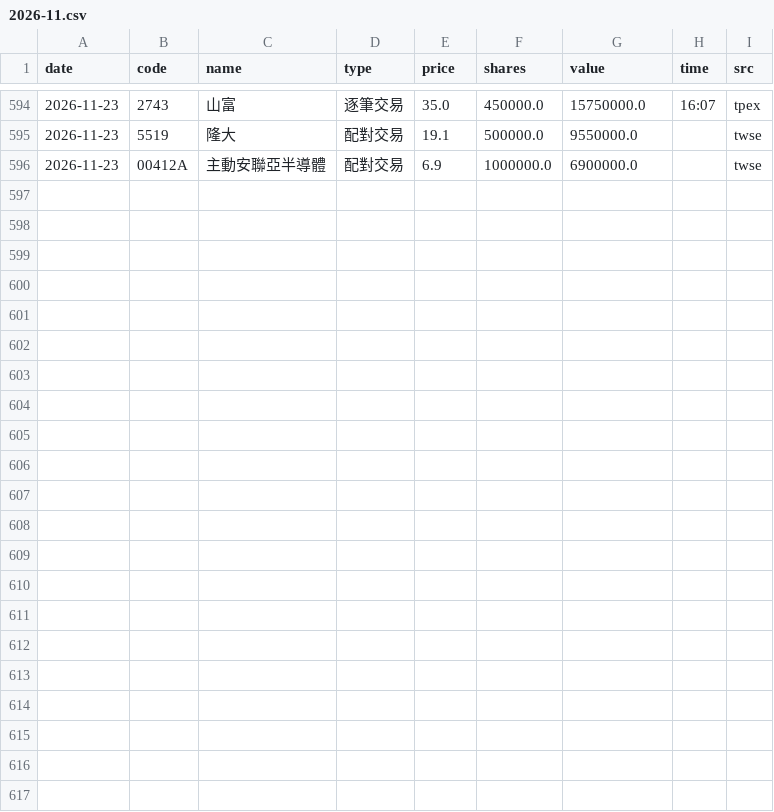
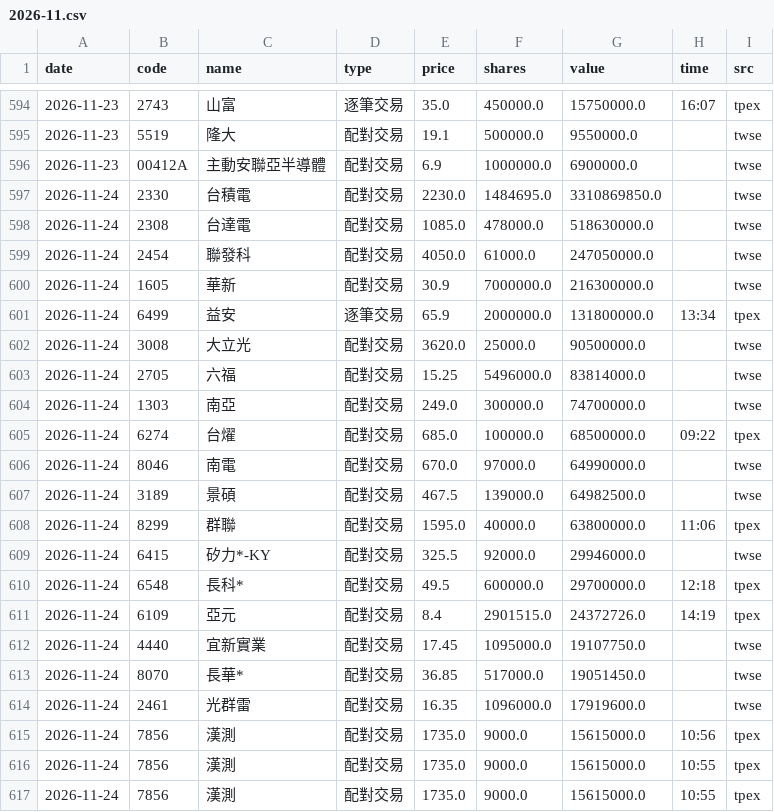
Before and after one commit to 1793leo/taiwan-market-dashboard, a CSV file: data/block/2026-11.csv, drawn as a sheet; only a part is shown, gaps mark what is left out.

```diff
--- a/data/block/2026-11.csv
+++ b/data/block/2026-11.csv
@@ -596 +596,22 @@ date,code,name,type,price,shares,value,time,src
 2026-11-23,00412A,主動安聯亞半導體,配對交易,6.9,1000000.0,6900000.0,,twse
+2026-11-24,2330,台積電,配對交易,2230.0,1484695.0,3310869850.0,,twse
+2026-11-24,2308,台達電,配對交易,1085.0,478000.0,518630000.0,,twse
+2026-11-24,2454,聯發科,配對交易,4050.0,61000.0,247050000.0,,twse
+2026-11-24,1605,華新,配對交易,30.9,7000000.0,216300000.0,,twse
+2026-11-24,6499,益安,逐筆交易,65.9,2000000.0,131800000.0,13:34,tpex
+2026-11-24,3008,大立光,配對交易,3620.0,25000.0,90500000.0,,twse
+2026-11-24,2705,六福,配對交易,15.25,5496000.0,83814000.0,,twse
+2026-11-24,1303,南亞,配對交易,249.0,300000.0,74700000.0,,twse
+2026-11-24,6274,台燿,配對交易,685.0,100000.0,68500000.0,09:22,tpex
+2026-11-24,8046,南電,配對交易,670.0,97000.0,64990000.0,,twse
+2026-11-24,3189,景碩,配對交易,467.5,139000.0,64982500.0,,twse
+2026-11-24,8299,群聯,配對交易,1595.0,40000.0,63800000.0,11:06,tpex
+2026-11-24,6415,矽力*-KY,配對交易,325.5,92000.0,29946000.0,,twse
+2026-11-24,6548,長科*,配對交易,49.5,600000.0,29700000.0,12:18,tpex
+2026-11-24,6109,亞元,配對交易,8.4,2901515.0,24372726.0,14:19,tpex
+2026-11-24,4440,宜新實業,配對交易,17.45,1095000.0,19107750.0,,twse
+2026-11-24,8070,長華*,配對交易,36.85,517000.0,19051450.0,,twse
+2026-11-24,2461,光群雷,配對交易,16.35,1096000.0,17919600.0,,twse
+2026-11-24,7856,漢測,配對交易,1735.0,9000.0,15615000.0,10:56,tpex
+2026-11-24,7856,漢測,配對交易,1735.0,9000.0,15615000.0,10:55,tpex
+2026-11-24,7856,漢測,配對交易,1735.0,9000.0,15615000.0,10:55,tpex
```
Also changed, not shown: data/block/dates.csv, data/cb/board.csv, 4 other files.
